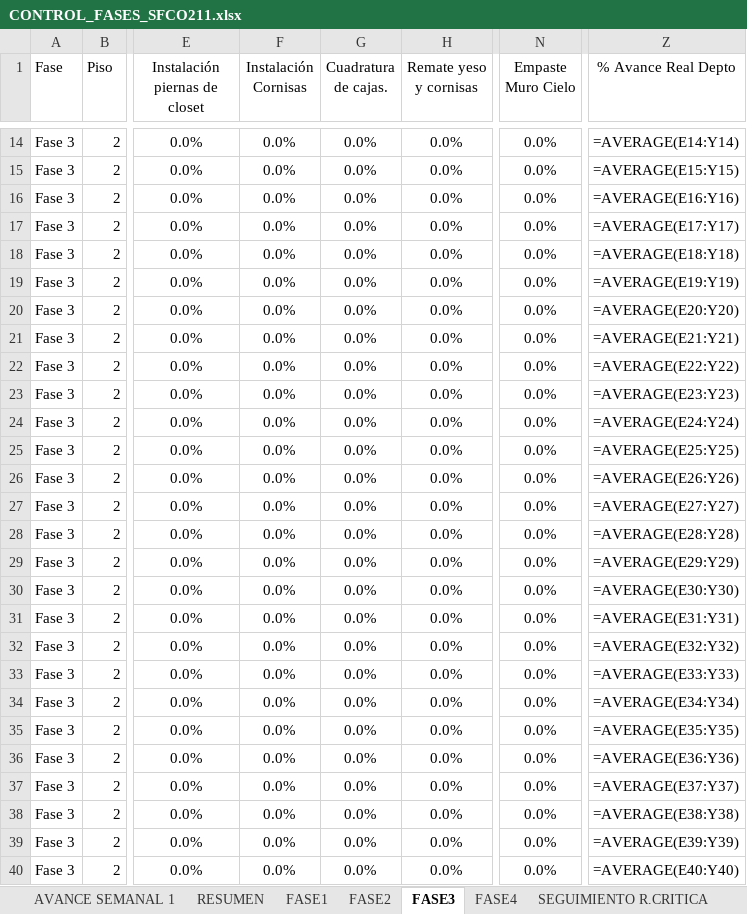
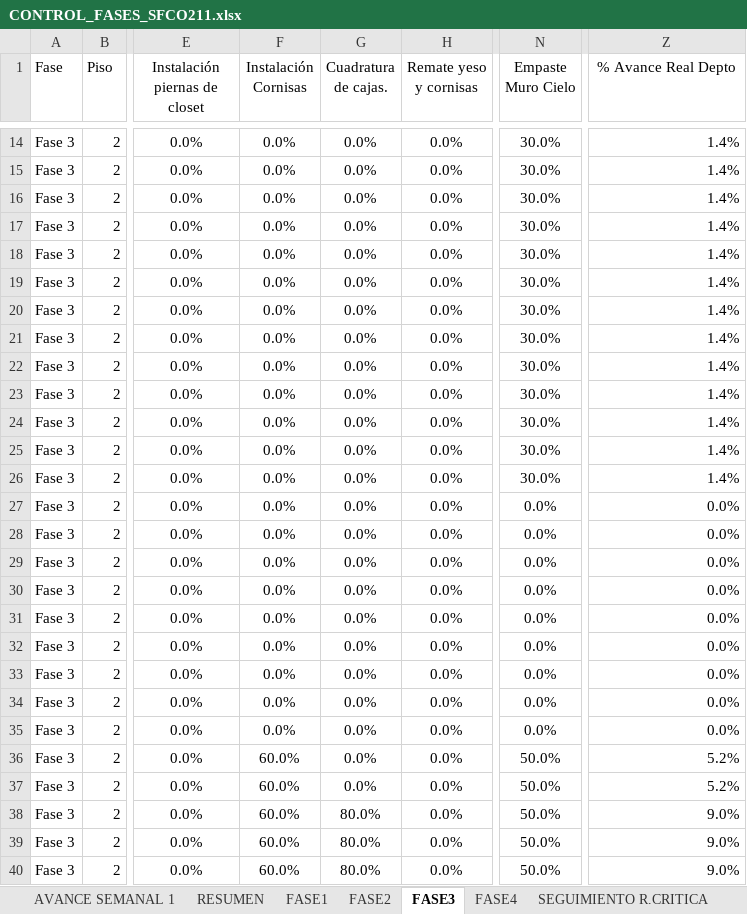
Before and after one commit to jesttefrancisco/FASES2.0, an Excel workbook: CONTROL_FASES_SFCO211.xlsx, sheet FASE3, drawn as a sheet; only a part is shown, gaps mark what is left out; values as stored, in another font and other column widths than the file's, no borders; formulas without a stored value are shown as written; the diff covers the shown part only; the diff names each change by its address in the sheet, - before the commit and + after, or states it on an @@ line.

```diff
--- a/CONTROL_FASES_SFCO211.xlsx (sheet FASE3)
+++ b/CONTROL_FASES_SFCO211.xlsx (sheet FASE3)
-N14:N26 (Empaste Muro Cielo): 0.0%
+N14:N26 (Empaste Muro Cielo): 30.0%
-Z14 (% Avance Real Depto): =AVERAGE(E14:Y14)
+Z14 (% Avance Real Depto): 1.4%
-Z15 (% Avance Real Depto): =AVERAGE(E15:Y15)
+Z15 (% Avance Real Depto): 1.4%
-Z16 (% Avance Real Depto): =AVERAGE(E16:Y16)
+Z16 (% Avance Real Depto): 1.4%
-Z17 (% Avance Real Depto): =AVERAGE(E17:Y17)
+Z17 (% Avance Real Depto): 1.4%
-Z18 (% Avance Real Depto): =AVERAGE(E18:Y18)
+Z18 (% Avance Real Depto): 1.4%
-Z19 (% Avance Real Depto): =AVERAGE(E19:Y19)
+Z19 (% Avance Real Depto): 1.4%
-Z20 (% Avance Real Depto): =AVERAGE(E20:Y20)
+Z20 (% Avance Real Depto): 1.4%
-Z21 (% Avance Real Depto): =AVERAGE(E21:Y21)
+Z21 (% Avance Real Depto): 1.4%
-Z22 (% Avance Real Depto): =AVERAGE(E22:Y22)
+Z22 (% Avance Real Depto): 1.4%
-Z23 (% Avance Real Depto): =AVERAGE(E23:Y23)
+Z23 (% Avance Real Depto): 1.4%
-Z24 (% Avance Real Depto): =AVERAGE(E24:Y24)
+Z24 (% Avance Real Depto): 1.4%
-Z25 (% Avance Real Depto): =AVERAGE(E25:Y25)
+Z25 (% Avance Real Depto): 1.4%
-Z26 (% Avance Real Depto): =AVERAGE(E26:Y26)
+Z26 (% Avance Real Depto): 1.4%
-Z27 (% Avance Real Depto): =AVERAGE(E27:Y27)
+Z27 (% Avance Real Depto): 0.0%
-Z28 (% Avance Real Depto): =AVERAGE(E28:Y28)
+Z28 (% Avance Real Depto): 0.0%
-Z29 (% Avance Real Depto): =AVERAGE(E29:Y29)
+Z29 (% Avance Real Depto): 0.0%
-Z30 (% Avance Real Depto): =AVERAGE(E30:Y30)
+Z30 (% Avance Real Depto): 0.0%
-Z31 (% Avance Real Depto): =AVERAGE(E31:Y31)
+Z31 (% Avance Real Depto): 0.0%
-Z32 (% Avance Real Depto): =AVERAGE(E32:Y32)
+Z32 (% Avance Real Depto): 0.0%
-Z33 (% Avance Real Depto): =AVERAGE(E33:Y33)
+Z33 (% Avance Real Depto): 0.0%
-Z34 (% Avance Real Depto): =AVERAGE(E34:Y34)
+Z34 (% Avance Real Depto): 0.0%
-Z35 (% Avance Real Depto): =AVERAGE(E35:Y35)
+Z35 (% Avance Real Depto): 0.0%
-F36:F40 (Instalación Cornisas): 0.0%
+F36:F40 (Instalación Cornisas): 60.0%
-N36:N40 (Empaste Muro Cielo): 0.0%
+N36:N40 (Empaste Muro Cielo): 50.0%
-Z36 (% Avance Real Depto): =AVERAGE(E36:Y36)
+Z36 (% Avance Real Depto): 5.2%
-Z37 (% Avance Real Depto): =AVERAGE(E37:Y37)
+Z37 (% Avance Real Depto): 5.2%
-G38:G40 (Cuadratura de cajas.): 0.0%
+G38:G40 (Cuadratura de cajas.): 80.0%
-Z38 (% Avance Real Depto): =AVERAGE(E38:Y38)
+Z38 (% Avance Real Depto): 9.0%
-Z39 (% Avance Real Depto): =AVERAGE(E39:Y39)
+Z39 (% Avance Real Depto): 9.0%
-Z40 (% Avance Real Depto): =AVERAGE(E40:Y40)
+Z40 (% Avance Real Depto): 9.0%
```
Also changed, not shown: 577 edited cells elsewhere in this sheet, sheet SEGUIMIENTO R.CRITICA, sheet FASE1, sheet AVANCE SEMANAL 1, sheet FASE2, sheet RESUMEN, sheet FASE4, hidden cells, charts or pictures, 3 other files.
